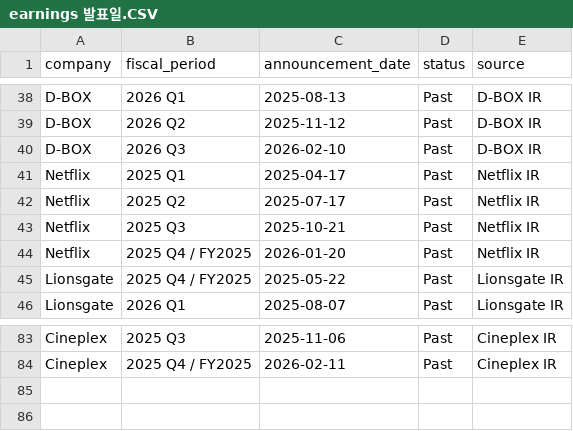
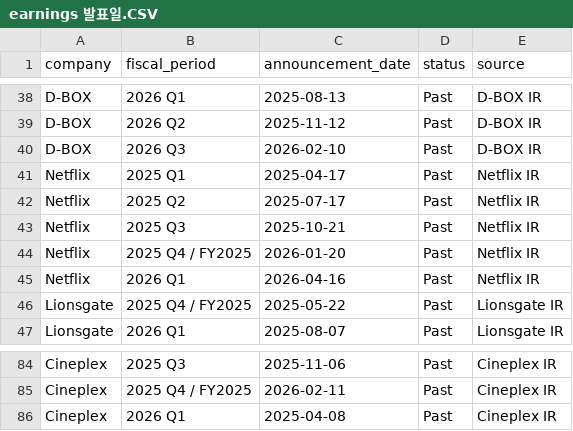
Before and after one commit to ssoeoo0626/blank-app, a CSV file: earnings 발표일.CSV, drawn as a sheet; only a part is shown, gaps mark what is left out.

Commit message:
Update earnings 발표일.CSV

```diff
--- a/earnings 발표일.CSV
+++ b/earnings 발표일.CSV
@@ -44,2 +44,3 @@ Netflix,2025 Q3,2025-10-21,Past,Netflix IR
 Netflix,2025 Q4 / FY2025,2026-01-20,Past,Netflix IR
+Netflix,2026 Q1,2026-04-16,Past,Netflix IR
 Lionsgate,2025 Q4 / FY2025,2025-05-22,Past,Lionsgate IR
@@ -84 +85,2 @@ Cineplex,2025 Q3,2025-11-06,Past,Cineplex IR
 Cineplex,2025 Q4 / FY2025,2026-02-11,Past,Cineplex IR
+Cineplex,2026 Q1,2025-04-08,Past,Cineplex IR
```
